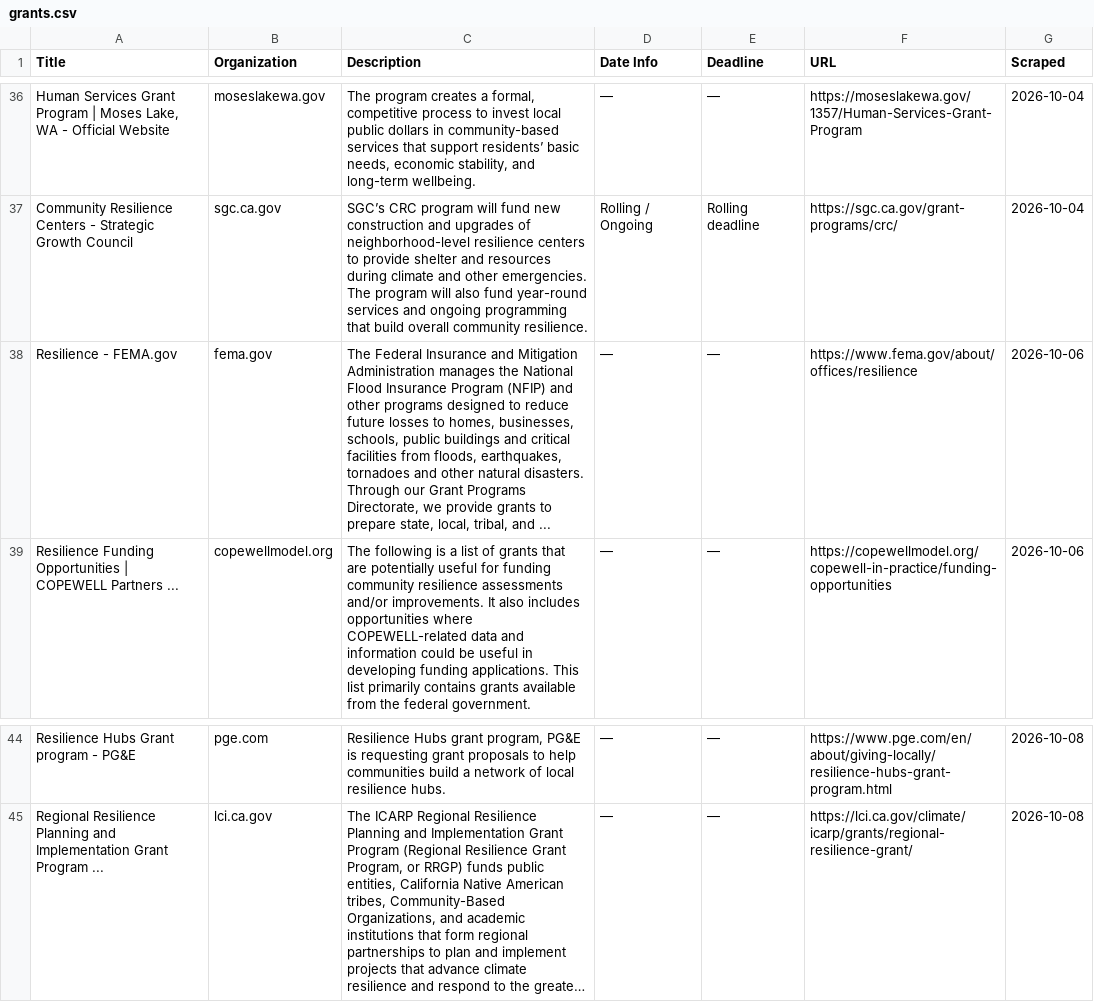
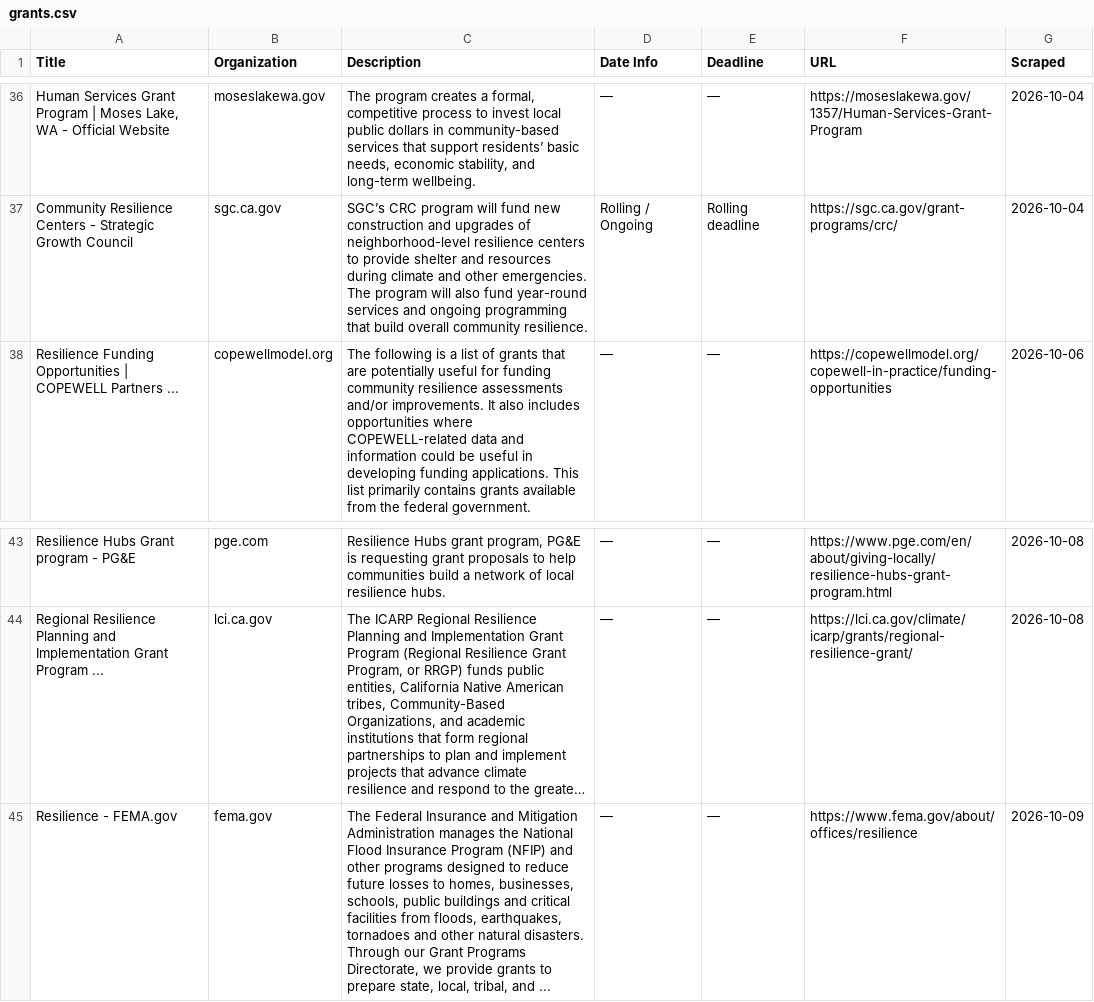
Before and after one commit to columbia-consulting/climate-cardinals-newsletter, a CSV file: weekly_data/grants.csv, drawn as a sheet; only a part is shown, gaps mark what is left out; long unchanged cells end in …; removed rows and columns are numbered as before the commit, all else as after; the diff names each change by its address in the sheet, - before the commit and + after, or states it on an @@ line.

```diff
--- a/weekly_data/grants.csv
+++ b/weekly_data/grants.csv
-row 38: Resilience - FEMA.gov | fema.gov | The Federal Insurance and Mitigation Administration manages the National Flood Insurance Program (NFIP) and other programs designed to reduce future losses to homes, businesses, schools, public buildings and critical facilities from floods, earthquakes, tornadoes and other natural disasters. Through our Grant Programs Directorate, we provide grants to prepare state, local, tribal, and ... | — | — | https://www.fema.gov/about/offices/resilience | 2026-10-06
+row 45: Resilience - FEMA.gov | fema.gov | The Federal Insurance and Mitigation Administration manages the National Flood Insurance Program (NFIP) and other programs designed to reduce future losses to homes, businesses, schools, public buildings and critical facilities from floods, earthquakes, tornadoes and other natural disasters. Through our Grant Programs Directorate, we provide grants to prepare state, local, tribal, and ... | — | — | https://www.fema.gov/about/offices/resilience | 2026-10-09
```
Also changed, not shown: 1 other file.
